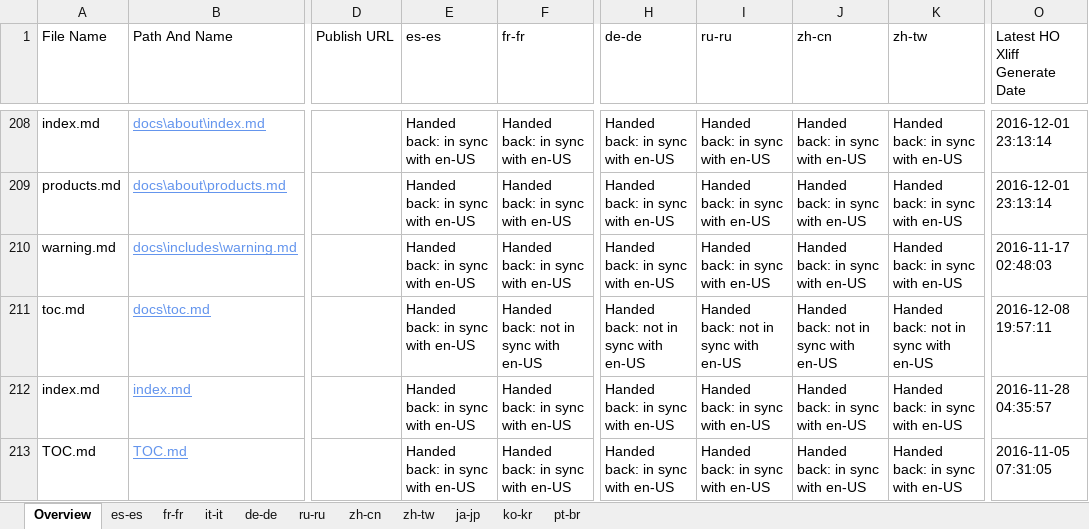
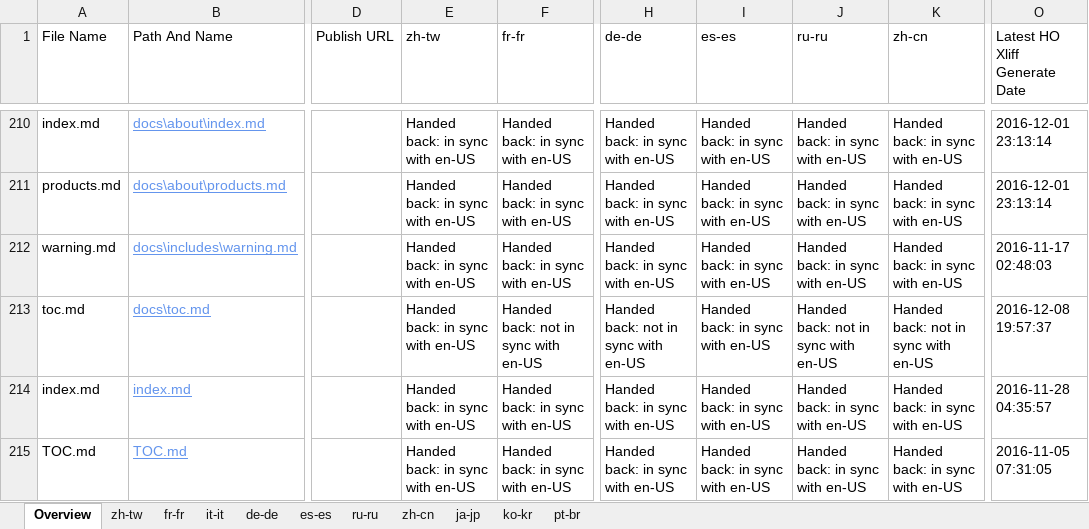
Before and after one commit to openpublishoperation/docs.handback, an Excel workbook: ol-handback/dotnet/docs/master/handback-status.xlsx, sheet Overview, drawn as a sheet; only a part is shown, gaps mark what is left out; values as stored, in another font and other column widths than the file's, no borders; table styles not drawn; addresses are those after the commit; the diff covers the shown part only; the diff names each change by its address in the sheet, - before the commit and + after, or states it on an @@ line.

Commit message:
Generate Report for Handback

```diff
--- a/ol-handback/dotnet/docs/master/handback-status.xlsx (sheet Overview)
+++ b/ol-handback/dotnet/docs/master/handback-status.xlsx (sheet Overview)
@@ sheet tab order changed: Overview | zh-tw | fr-fr | it-it | de-de | es-es | ru-ru | zh-cn | ja-jp | ko-kr | pt-br @@
-E1: es-es
+E1: zh-tw
-I1: ru-ru
+I1: es-es
-J1: zh-cn
+J1: ru-ru
-K1: zh-tw
+K1: zh-cn
-I213 (es-es): Handed back: not in sync with en-US
+I213 (es-es): Handed back: in sync with en-US
-O213 (Latest HO Xliff Generate Date): 2016-12-08 19:57:11
+O213 (Latest HO Xliff Generate Date): 2016-12-08 19:57:37
```
Also changed, not shown: 2 added rows, 2 removed rows and 2 edited cells elsewhere in this sheet, sheet zh-tw, ol-handback/dotnet/docs/master/localization-status.xlsx.
